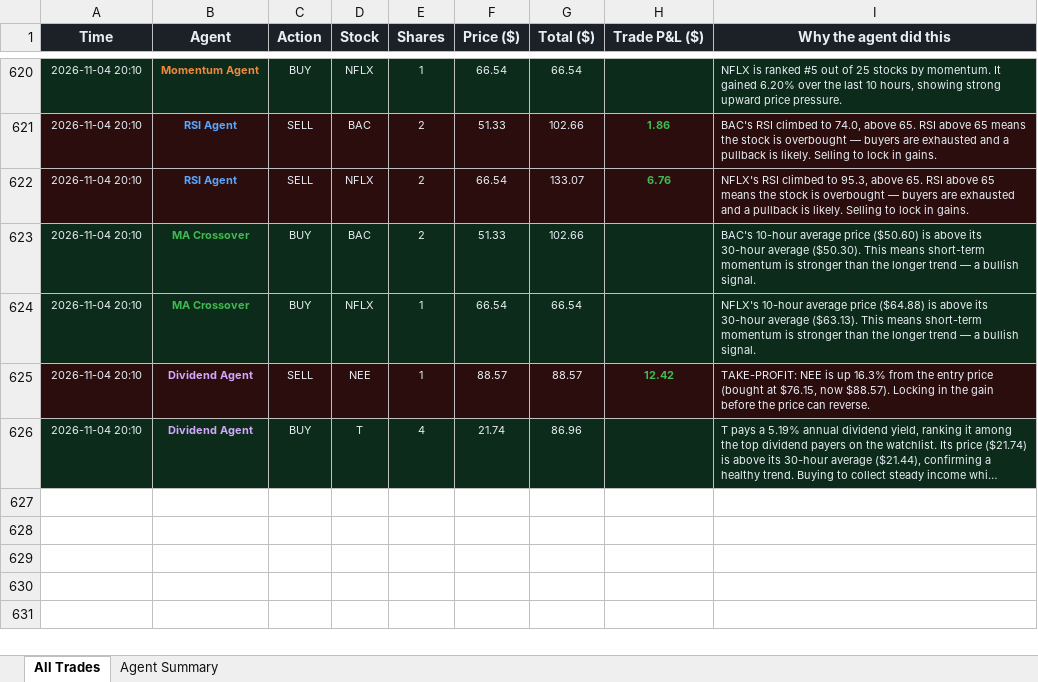
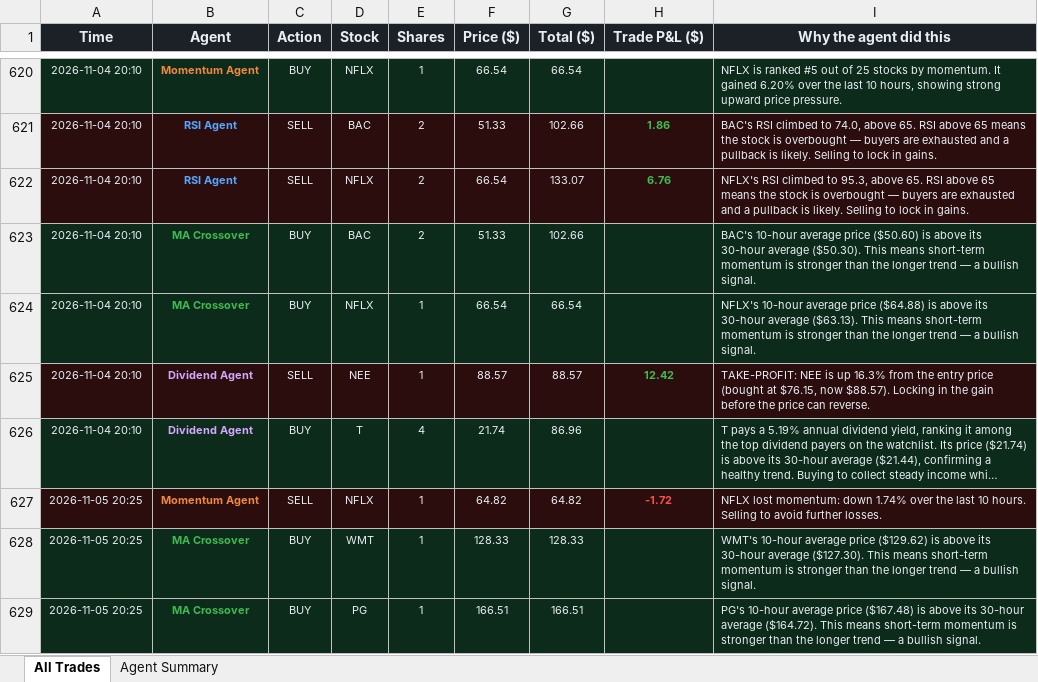
Before and after one commit to Gigantatoll/paper-trading, an Excel workbook: data/trades.xlsx, sheet All Trades, drawn as a sheet; only a part is shown, gaps mark what is left out; long unchanged cells end in …; values as stored, in another font and other column widths than the file's, no borders; the diff names each change by its address in the sheet, - before the commit and + after, or states it on an @@ line.

```diff
--- a/data/trades.xlsx (sheet All Trades)
+++ b/data/trades.xlsx (sheet All Trades)
+row 627: 2026-11-05 20:25 | Momentum Agent | SELL | NFLX | 1 | 64.82 | 64.82 | -1.72 | NFLX lost momentum: down 1.74% over the last 10 hours. Selling to avoid further losses.
+row 628: 2026-11-05 20:25 | MA Crossover | BUY | WMT | 1 | 128.33 | 128.33 |  | WMT's 10-hour average price ($129.62) is above its 30-hour average ($127.30). This means short-term momentum is stronger than the longer trend — a bullish signal.
+row 629: 2026-11-05 20:25 | MA Crossover | BUY | PG | 1 | 166.51 | 166.51 |  | PG's 10-hour average price ($167.48) is above its 30-hour average ($164.72). This means short-term momentum is stronger than the longer trend — a bullish signal.
```
Also changed, not shown: sheet Agent Summary, 6 other files.
